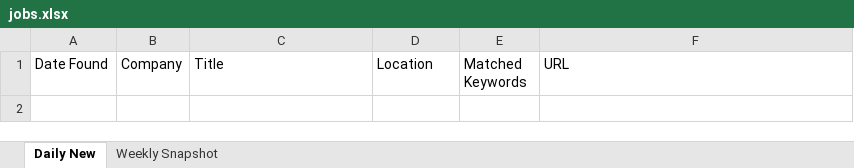
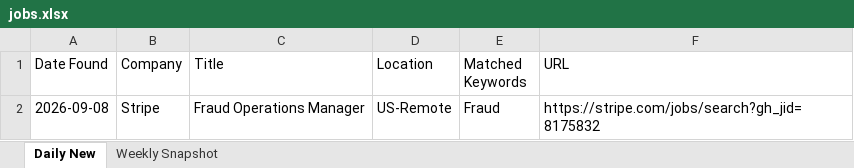
Before and after one commit to Aaradhyaa717/JobAgent, an Excel workbook: data/jobs.xlsx, sheet Daily New, drawn as a sheet; values as stored, in another font and other column widths than the file's, no borders; the diff names each change by its address in the sheet, - before the commit and + after, or states it on an @@ line.

```diff
--- a/data/jobs.xlsx (sheet Daily New)
+++ b/data/jobs.xlsx (sheet Daily New)
+row 2: 2026-09-08 | Stripe | Fraud Operations Manager | US-Remote | Fraud | https://stripe.com/jobs/search?gh_jid=8175832
```
Also changed, not shown: 1 other file.
